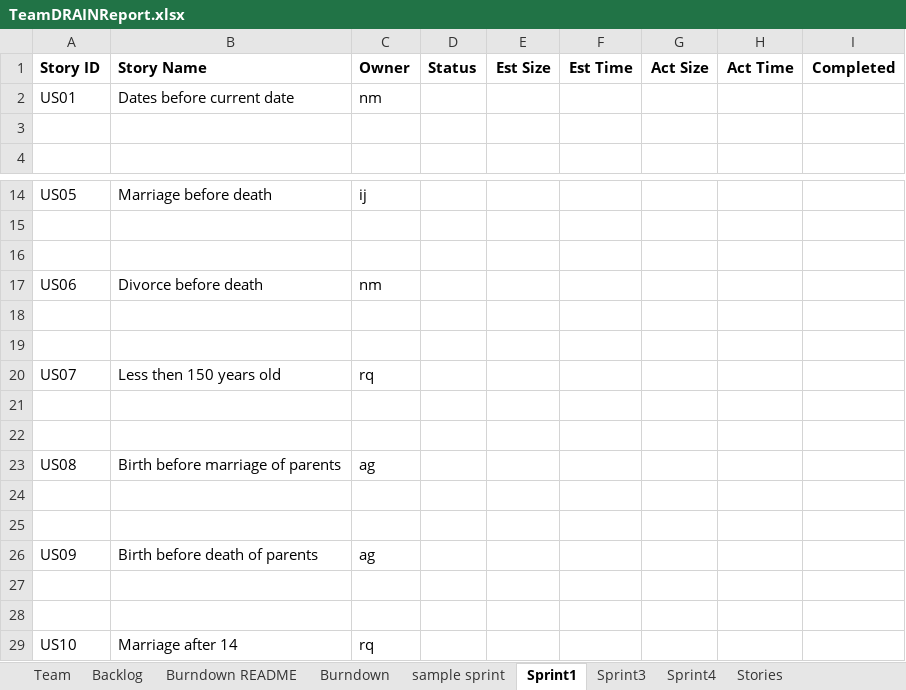
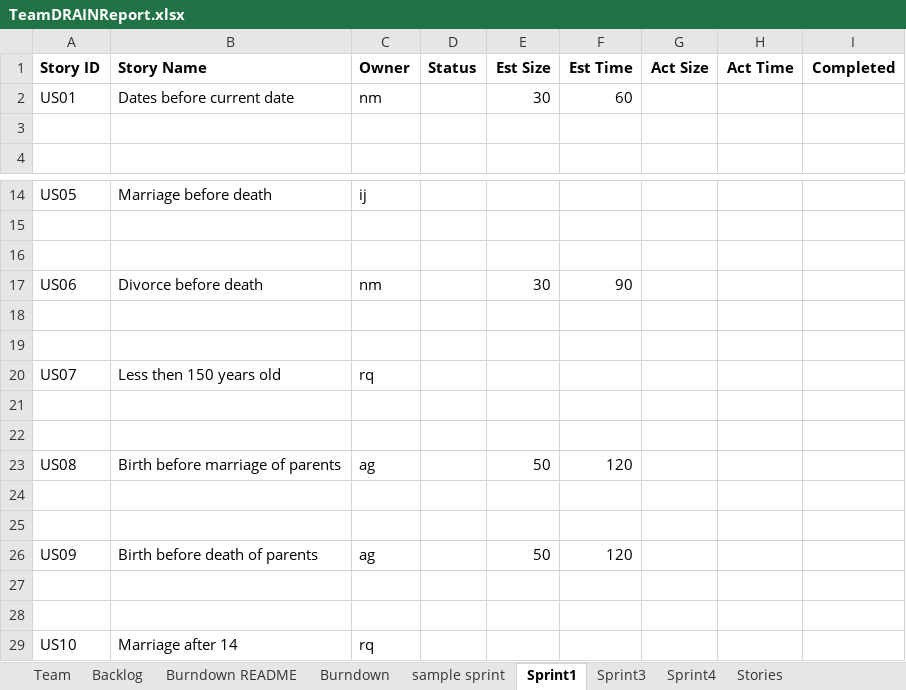
Before and after one commit to miahnaseem/SSW555_DRAIN, an Excel workbook: TeamDRAINReport.xlsx, sheet Sprint1, drawn as a sheet; only a part is shown, gaps mark what is left out; values as stored, in another font and other column widths than the file's, no borders; the diff names each change by its address in the sheet, - before the commit and + after, or states it on an @@ line.

Commit message:
Update TeamDRAINReport.xlsx

```diff
--- a/TeamDRAINReport.xlsx (sheet Sprint1)
+++ b/TeamDRAINReport.xlsx (sheet Sprint1)
-E2 (Est Size): (empty)
+E2 (Est Size): 30
-F2 (Est Time): (empty)
+F2 (Est Time): 60
-E17 (Est Size): (empty)
+E17 (Est Size): 30
-F17 (Est Time): (empty)
+F17 (Est Time): 90
-E23 (Est Size): (empty)
+E23 (Est Size): 50
-F23 (Est Time): (empty)
+F23 (Est Time): 120
-E26 (Est Size): (empty)
+E26 (Est Size): 50
-F26 (Est Time): (empty)
+F26 (Est Time): 120
```
Also changed, not shown: charts or pictures.
